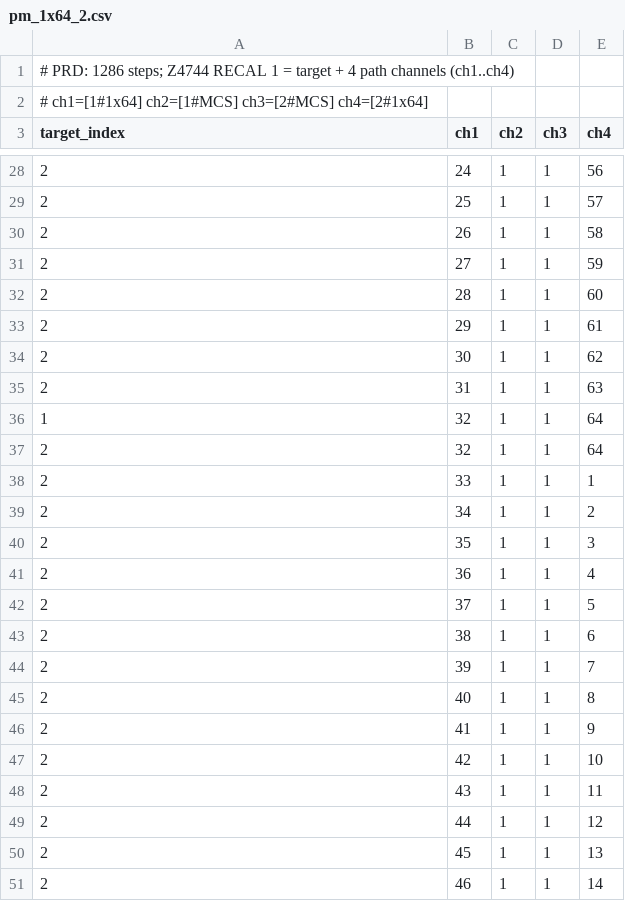
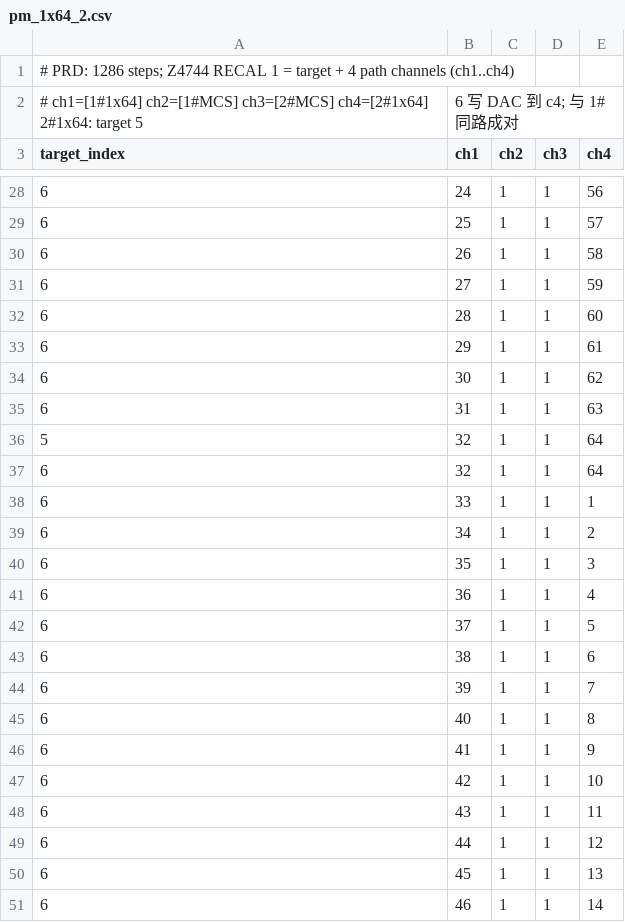
Before and after one commit to JacobLiou/Molex.OSBU.Module.M576Tool, a CSV file: M576Calibrator/output/pm_1x64_2.csv, drawn as a sheet; only a part is shown, gaps mark what is left out; the diff covers the shown part only.

```diff
--- a/M576Calibrator/output/pm_1x64_2.csv
+++ b/M576Calibrator/output/pm_1x64_2.csv
@@ -1,3 +1,3 @@
 # PRD: 1286 steps; Z4744 RECAL 1 = target + 4 path channels (ch1..ch4),,,,
-# ch1=[1#1x64] ch2=[1#MCS] ch3=[2#MCS] ch4=[2#1x64],,,,
+# ch1=[1#1x64] ch2=[1#MCS] ch3=[2#MCS] ch4=[2#1x64]  2#1x64: target 5,6 写 DAC 到 c4; 与 1# 同路成对,,,,
 target_index,ch1,ch2,ch3,ch4
@@ -28,24 +28,24 @@ target_index,ch1,ch2,ch3,ch4
-2,24,1,1,56
-2,25,1,1,57
-2,26,1,1,58
-2,27,1,1,59
-2,28,1,1,60
-2,29,1,1,61
-2,30,1,1,62
-2,31,1,1,63
-1,32,1,1,64
-2,32,1,1,64
-2,33,1,1,1
-2,34,1,1,2
-2,35,1,1,3
-2,36,1,1,4
-2,37,1,1,5
-2,38,1,1,6
-2,39,1,1,7
-2,40,1,1,8
-2,41,1,1,9
-2,42,1,1,10
-2,43,1,1,11
-2,44,1,1,12
-2,45,1,1,13
-2,46,1,1,14
+6,24,1,1,56
+6,25,1,1,57
+6,26,1,1,58
+6,27,1,1,59
+6,28,1,1,60
+6,29,1,1,61
+6,30,1,1,62
+6,31,1,1,63
+5,32,1,1,64
+6,32,1,1,64
+6,33,1,1,1
+6,34,1,1,2
+6,35,1,1,3
+6,36,1,1,4
+6,37,1,1,5
+6,38,1,1,6
+6,39,1,1,7
+6,40,1,1,8
+6,41,1,1,9
+6,42,1,1,10
+6,43,1,1,11
+6,44,1,1,12
+6,45,1,1,13
+6,46,1,1,14
```
Also changed, not shown: 43 edited cells elsewhere in this file.
